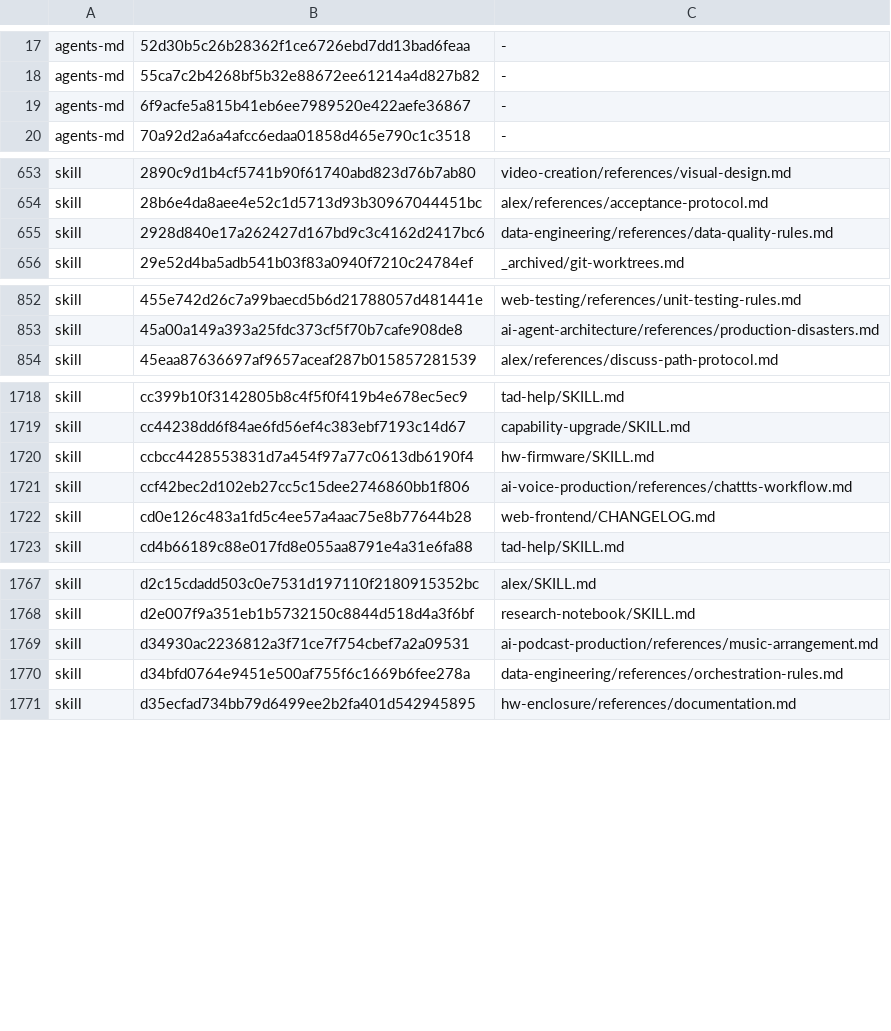
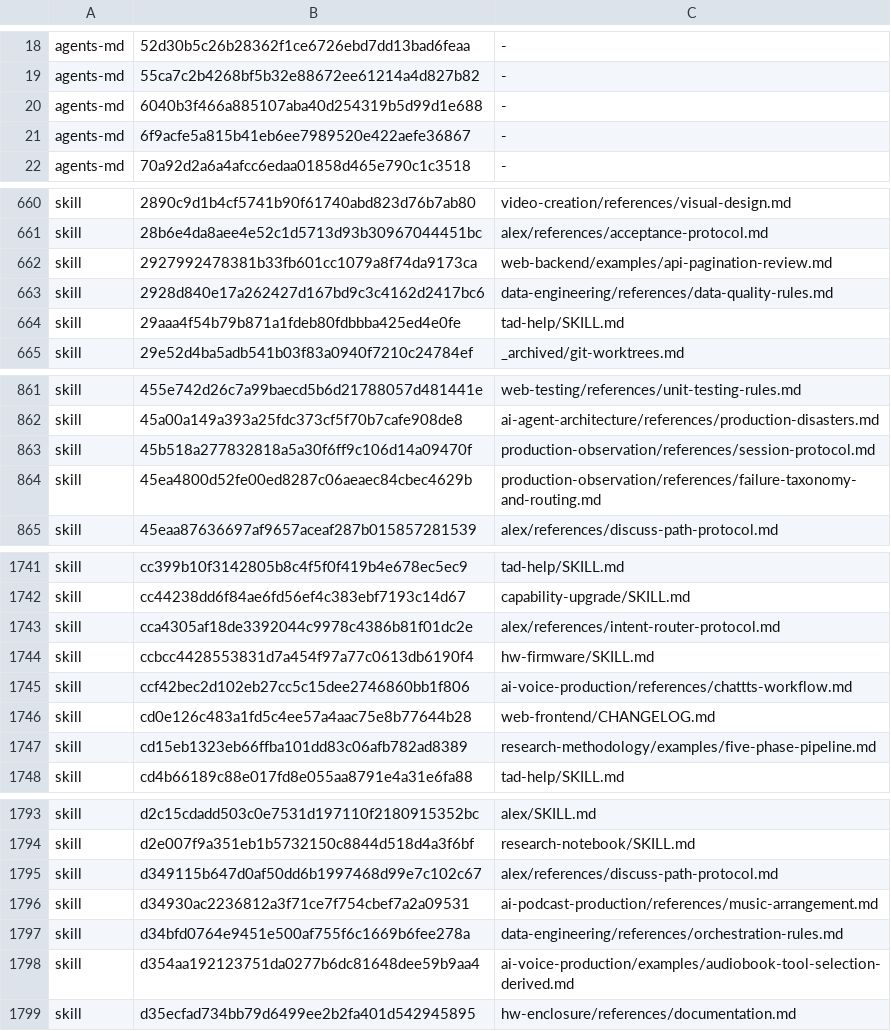
Before and after one commit to Sheldon-92/TAD, a TSV file: .tad/provenance/claude-legacy.tsv, drawn as a sheet; only a part is shown, gaps mark what is left out; the diff covers the shown part only.

```diff
--- a/.tad/provenance/claude-legacy.tsv
+++ b/.tad/provenance/claude-legacy.tsv
@@ -18,2 +19,3 @@ agents-md	52d30b5c26b28362f1ce6726ebd7dd13bad6feaa	-
 agents-md	55ca7c2b4268bf5b32e88672ee61214a4d827b82	-
+agents-md	6040b3f466a885107aba40d254319b5d99d1e688	-
 agents-md	6f9acfe5a815b41eb6ee7989520e422aefe36867	-
@@ -654,3 +661,5 @@ skill	2890c9d1b4cf5741b90f61740abd823d76b7ab80	video-creation/references/visual-
 skill	28b6e4da8aee4e52c1d5713d93b30967044451bc	alex/references/acceptance-protocol.md
+skill	2927992478381b33fb601cc1079a8f74da9173ca	web-backend/examples/api-pagination-review.md
 skill	2928d840e17a262427d167bd9c3c4162d2417bc6	data-engineering/references/data-quality-rules.md
+skill	29aaa4f54b79b871a1fdeb80fdbbba425ed4e0fe	tad-help/SKILL.md
 skill	29e52d4ba5adb541b03f83a0940f7210c24784ef	_archived/git-worktrees.md
@@ -853,2 +862,4 @@ skill	455e742d26c7a99baecd5b6d21788057d481441e	web-testing/references/unit-testi
 skill	45a00a149a393a25fdc373cf5f70b7cafe908de8	ai-agent-architecture/references/production-disasters.md
+skill	45b518a277832818a5a30f6ff9c106d14a09470f	production-observation/references/session-protocol.md
+skill	45ea4800d52fe00ed8287c06aeaec84cbec4629b	production-observation/references/failure-taxonomy-and-routing.md
 skill	45eaa87636697af9657aceaf287b015857281539	alex/references/discuss-path-protocol.md
@@ -1719,2 +1742,3 @@ skill	cc399b10f3142805b8c4f5f0f419b4e678ec5ec9	tad-help/SKILL.md
 skill	cc44238dd6f84ae6fd56ef4c383ebf7193c14d67	capability-upgrade/SKILL.md
+skill	cca4305af18de3392044c9978c4386b81f01dc2e	alex/references/intent-router-protocol.md
 skill	ccbcc4428553831d7a454f97a77c0613db6190f4	hw-firmware/SKILL.md
@@ -1722,2 +1746,3 @@ skill	ccf42bec2d102eb27cc5c15dee2746860bb1f806	ai-voice-production/references/ch
 skill	cd0e126c483a1fd5c4ee57a4aac75e8b77644b28	web-frontend/CHANGELOG.md
+skill	cd15eb1323eb66ffba101dd83c06afb782ad8389	research-methodology/examples/five-phase-pipeline.md
 skill	cd4b66189c88e017fd8e055aa8791e4a31e6fa88	tad-help/SKILL.md
@@ -1768,4 +1794,6 @@ skill	d2c15cdadd503c0e7531d197110f2180915352bc	alex/SKILL.md
 skill	d2e007f9a351eb1b5732150c8844d518d4a3f6bf	research-notebook/SKILL.md
+skill	d349115b647d0af50dd6b1997468d99e7c102c67	alex/references/discuss-path-protocol.md
 skill	d34930ac2236812a3f71ce7f754cbef7a2a09531	ai-podcast-production/references/music-arrangement.md
 skill	d34bfd0764e9451e500af755f6c1669b6fee278a	data-engineering/references/orchestration-rules.md
+skill	d354aa192123751da0277b6dc81648dee59b9aa4	ai-voice-production/examples/audiobook-tool-selection-derived.md
 skill	d35ecfad734bb79d6499ee2b2fa401d542945895	hw-enclosure/references/documentation.md
```
Also changed, not shown: 23 added rows and 1 edited cell elsewhere in this file, .tad/provenance/framework-released.tsv, 2 other files.
